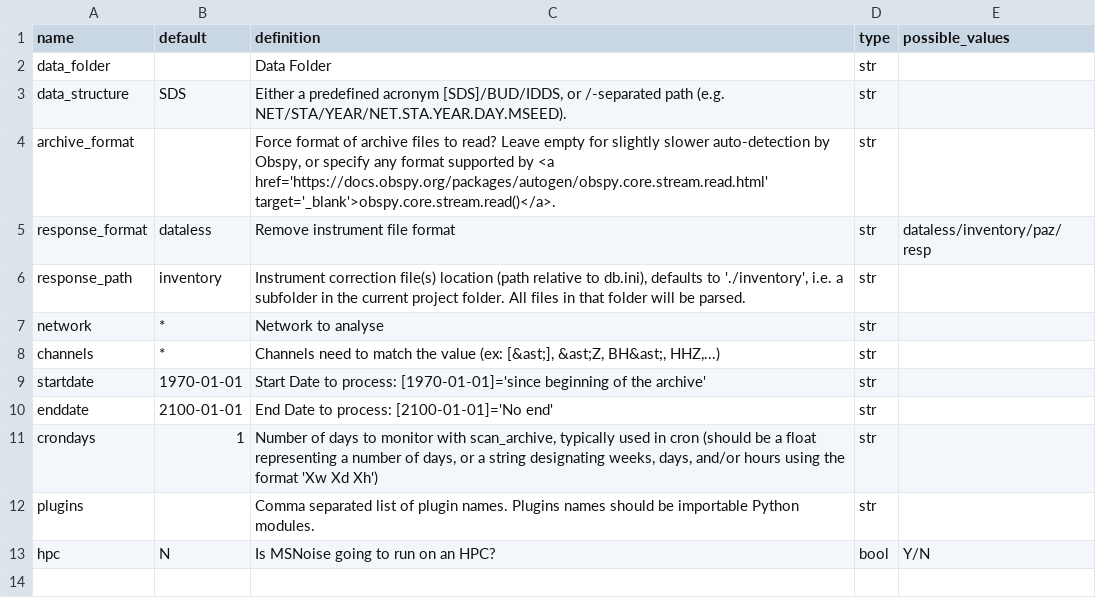
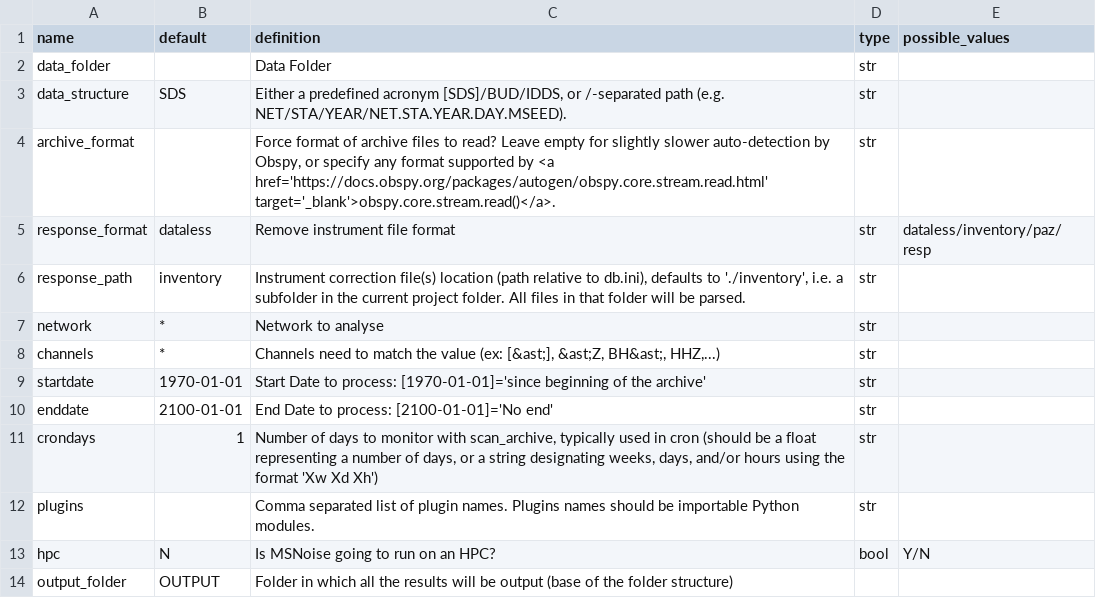
Before and after one commit to ROBelgium/MSNoise, a CSV file: msnoise/config/config_global.csv, drawn as a sheet.

```diff
--- a/msnoise/config/config_global.csv
+++ b/msnoise/config/config_global.csv
@@ -13 +13,2 @@ plugins,,Comma separated list of plugin names. Plugins names should be importabl
 hpc,N,Is MSNoise going to run on an HPC?,bool,Y/N
+output_folder,OUTPUT,Folder in which all the results will be output (base of the folder structure),,
```
Also changed, not shown: msnoise/config/config_cc.csv, 6 other files.
